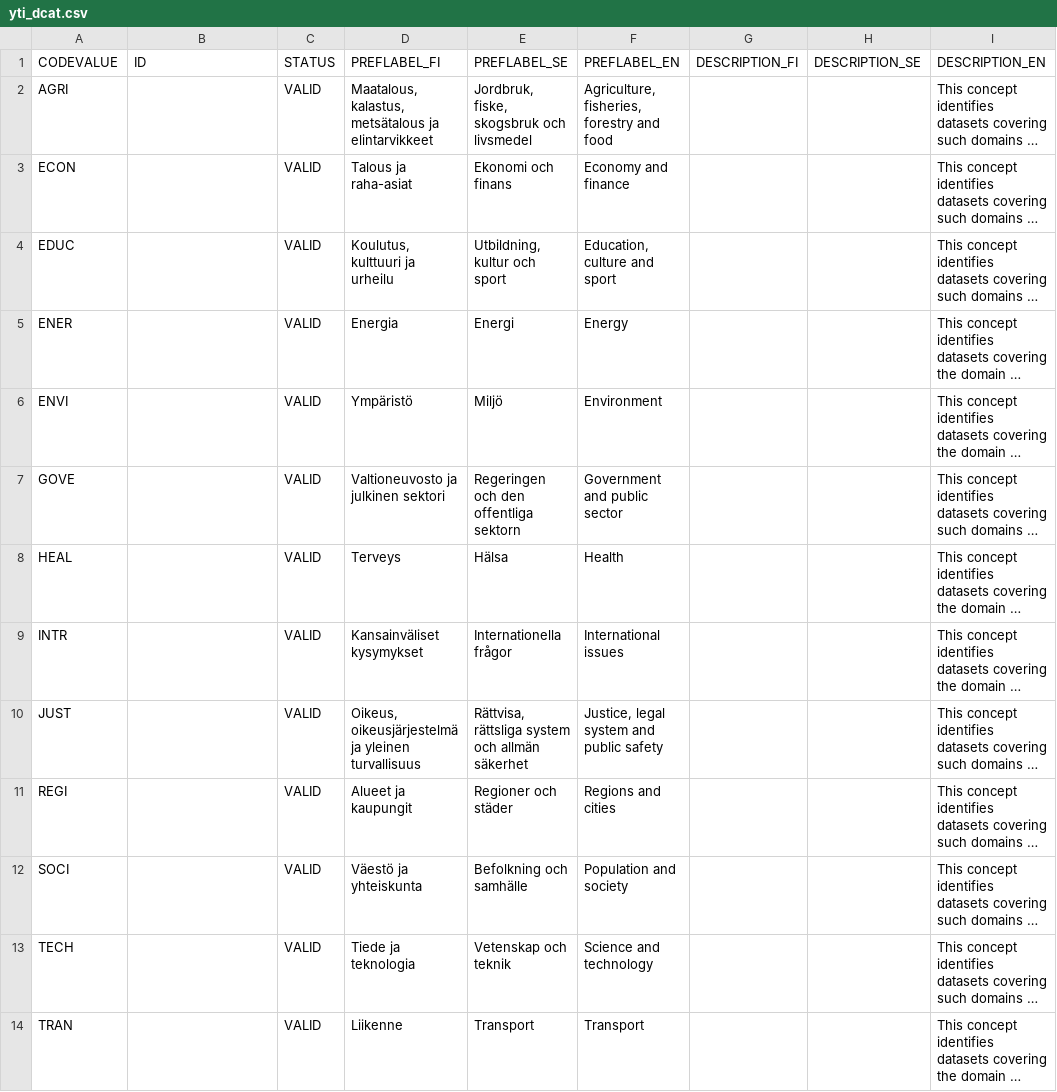
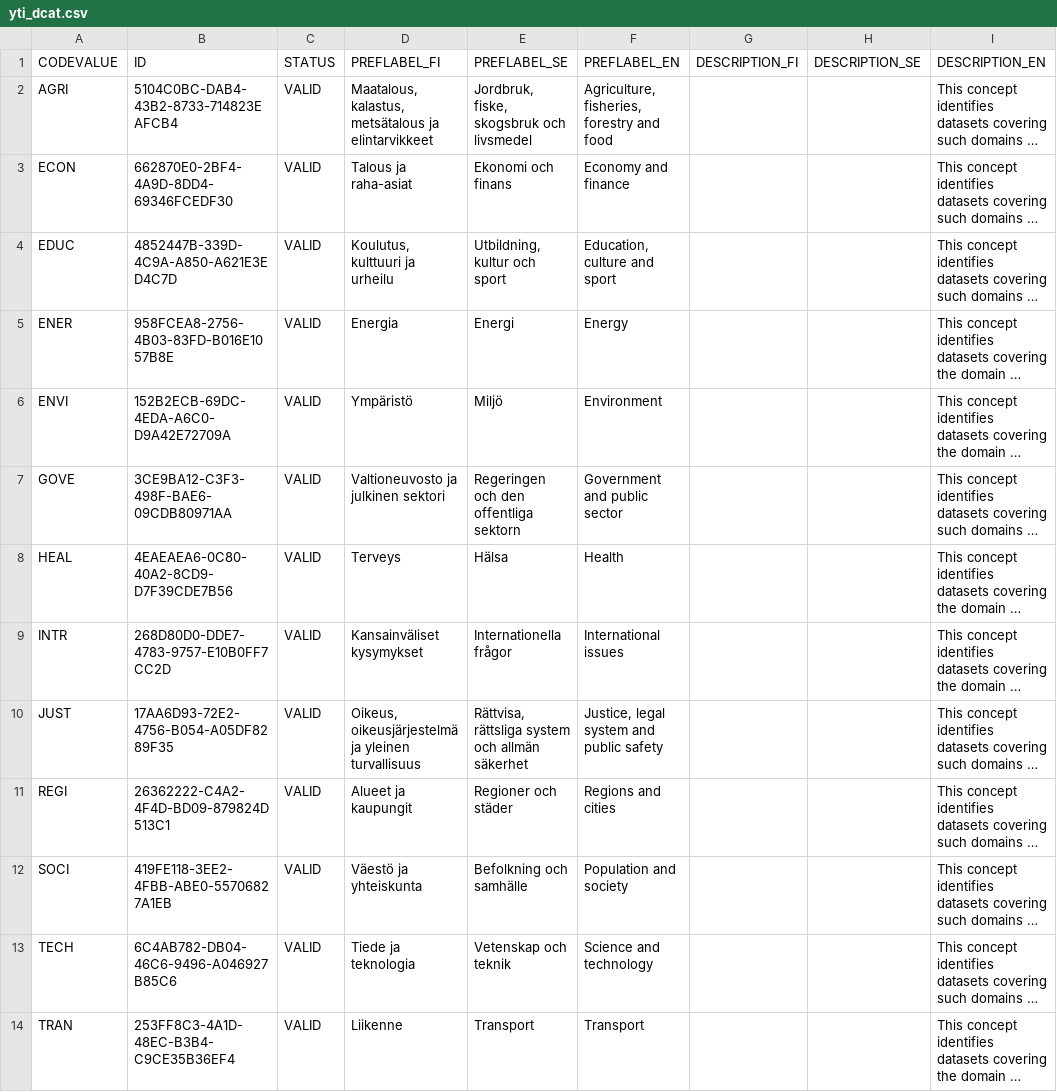
Before and after one commit to VRK-YTI/yti-codelist-content-intake-service, a CSV file: src/main/resources/codes/yti_dcat.csv, drawn as a sheet; only a part is shown; long unchanged cells end in …; the diff names each change by its address in the sheet, - before the commit and + after, or states it on an @@ line.

Commit message:
Bugfixing stub and test data update bookkeeping.

```diff
--- a/src/main/resources/codes/yti_dcat.csv
+++ b/src/main/resources/codes/yti_dcat.csv
-B2 (ID): (empty)
+B2 (ID): 5104C0BC-DAB4-43B2-8733-714823EAFCB4
-B3 (ID): (empty)
+B3 (ID): 662870E0-2BF4-4A9D-8DD4-69346FCEDF30
-B4 (ID): (empty)
+B4 (ID): 4852447B-339D-4C9A-A850-A621E3ED4C7D
-B5 (ID): (empty)
+B5 (ID): 958FCEA8-2756-4B03-83FD-B016E1057B8E
-B6 (ID): (empty)
+B6 (ID): 152B2ECB-69DC-4EDA-A6C0-D9A42E72709A
-B7 (ID): (empty)
+B7 (ID): 3CE9BA12-C3F3-498F-BAE6-09CDB80971AA
-B8 (ID): (empty)
+B8 (ID): 4EAEAEA6-0C80-40A2-8CD9-D7F39CDE7B56
-B9 (ID): (empty)
+B9 (ID): 268D80D0-DDE7-4783-9757-E10B0FF7CC2D
-B10 (ID): (empty)
+B10 (ID): 17AA6D93-72E2-4756-B054-A05DF8289F35
-B11 (ID): (empty)
+B11 (ID): 26362222-C4A2-4F4D-BD09-879824D513C1
-B12 (ID): (empty)
+B12 (ID): 419FE118-3EE2-4FBB-ABE0-55706827A1EB
-B13 (ID): (empty)
+B13 (ID): 6C4AB782-DB04-46C6-9496-A046927B85C6
-B14 (ID): (empty)
+B14 (ID): 253FF8C3-4A1D-48EC-B3B4-C9CE35B36EF4
```
Also changed, not shown: 6 other files.
